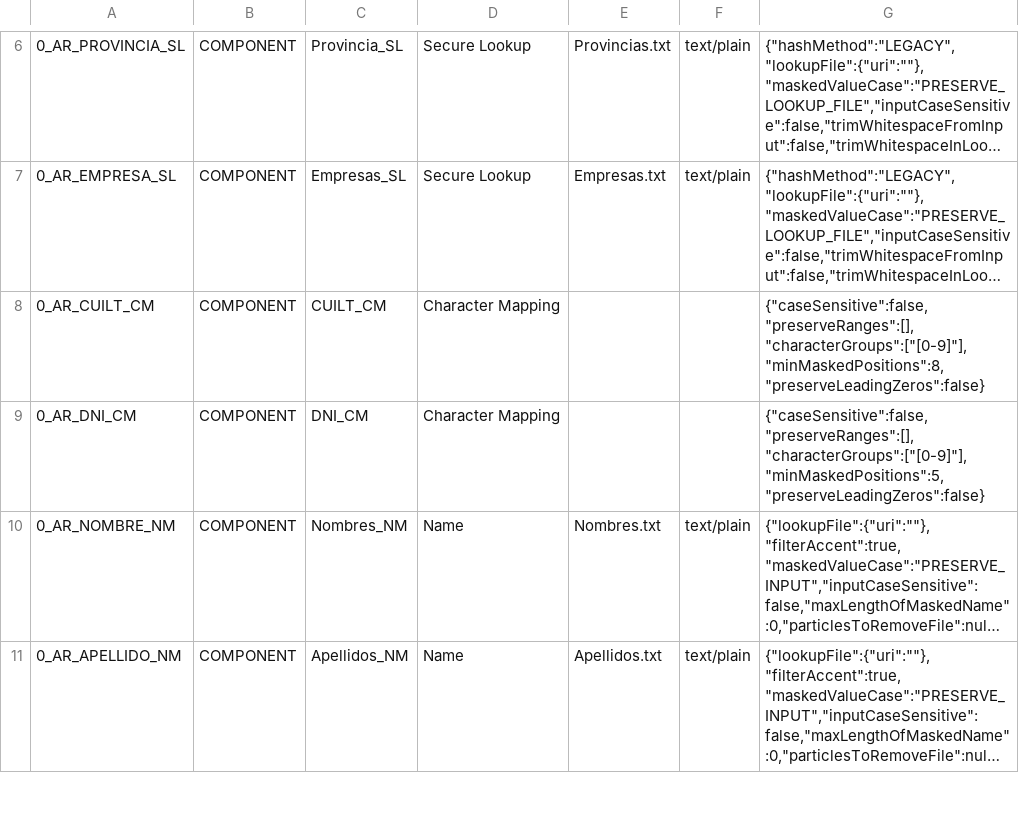
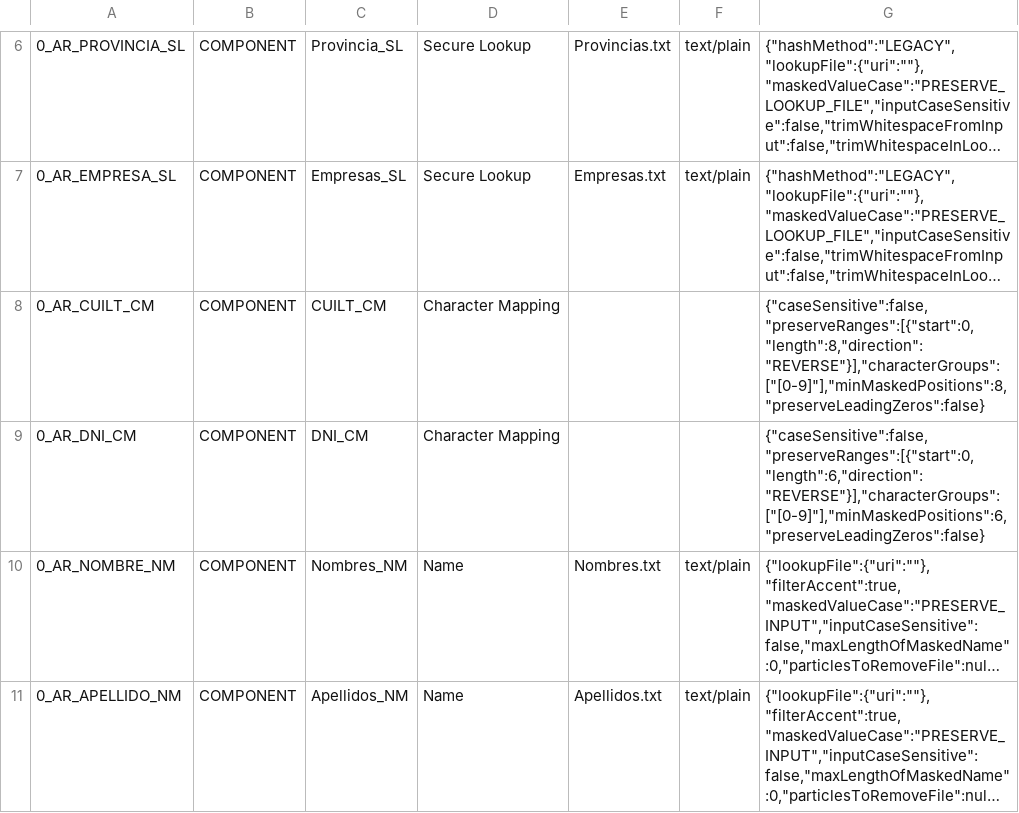
Before and after one commit to kansoit/delphix-cc-scripts, a CSV file: profileset/algorithms.csv, drawn as a sheet; only a part is shown, gaps mark what is left out; long unchanged cells end in …; the diff names each change by its address in the sheet, - before the commit and + after, or states it on an @@ line.

Commit message:
Fix CUILT & DNI Algorithms

```diff
--- a/profileset/algorithms.csv
+++ b/profileset/algorithms.csv
-G8: {"caseSensitive":false,"preserveRanges":[],"characterGroups":["[0-9]"],"minMaskedPositions":8,"preserveLeadingZeros":false}
+G8: {"caseSensitive":false,"preserveRanges":[{"start":0,"length":8,"direction":"REVERSE"}],"characterGroups":["[0-9]"],"minMaskedPositions":8,"preserveLeadingZeros":false}
-G9: {"caseSensitive":false,"preserveRanges":[],"characterGroups":["[0-9]"],"minMaskedPositions":5,"preserveLeadingZeros":false}
+G9: {"caseSensitive":false,"preserveRanges":[{"start":0,"length":6,"direction":"REVERSE"}],"characterGroups":["[0-9]"],"minMaskedPositions":6,"preserveLeadingZeros":false}
```
